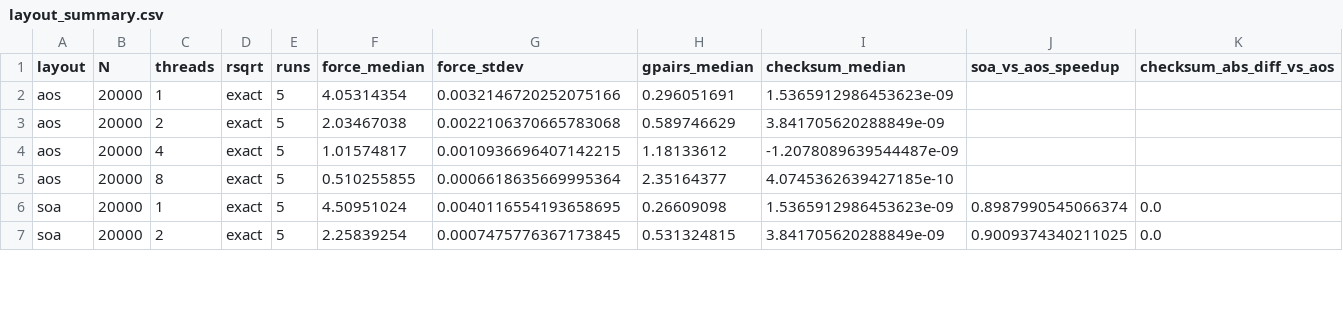
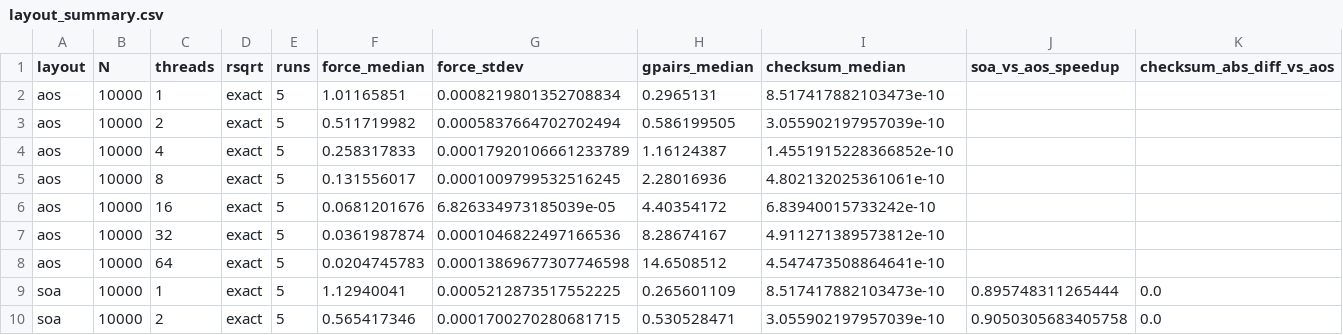
Before and after one commit to emmadariol/HPC_exam, a CSV file: Nbody_serial/results_final/layout_summary.csv, drawn as a sheet; only a part is shown; addresses are those after the commit; rows hold the shown columns only; the diff covers the shown part only; the diff names each change by its address in the sheet, - before the commit and + after, or states it on an @@ line.

```diff
--- a/Nbody_serial/results_final/layout_summary.csv
+++ b/Nbody_serial/results_final/layout_summary.csv
-B2:B5 (N): 20000
+B2:B5 (N): 10000
-F2 (force_median): 4.05314354
+F2 (force_median): 1.01165851
-G2 (force_stdev): 0.0032146720252075166
+G2 (force_stdev): 0.0008219801352708834
-H2 (gpairs_median): 0.296051691
+H2 (gpairs_median): 0.2965131
-I2 (checksum_median): 1.5365912986453623e-09
+I2 (checksum_median): 8.517417882103473e-10
-F3 (force_median): 2.03467038
+F3 (force_median): 0.511719982
-G3 (force_stdev): 0.0022106370665783068
+G3 (force_stdev): 0.0005837664702702494
-H3 (gpairs_median): 0.589746629
+H3 (gpairs_median): 0.586199505
-I3 (checksum_median): 3.841705620288849e-09
+I3 (checksum_median): 3.055902197957039e-10
-F4 (force_median): 1.01574817
+F4 (force_median): 0.258317833
-G4 (force_stdev): 0.0010936696407142215
+G4 (force_stdev): 0.00017920106661233789
-H4 (gpairs_median): 1.18133612
+H4 (gpairs_median): 1.16124387
-I4 (checksum_median): -1.2078089639544487e-09
+I4 (checksum_median): 1.4551915228366852e-10
-F5 (force_median): 0.510255855
+F5 (force_median): 0.131556017
-G5 (force_stdev): 0.0006618635669995364
+G5 (force_stdev): 0.0001009799532516245
-H5 (gpairs_median): 2.35164377
+H5 (gpairs_median): 2.28016936
-I5 (checksum_median): 4.0745362639427185e-10
+I5 (checksum_median): 4.802132025361061e-10
+row 6: aos | 10000 | 16 | exact | 5 | 0.0681201676 | 6.826334973185039e-05 | 4.40354172 | 6.83940015733242e-10
+row 7: aos | 10000 | 32 | exact | 5 | 0.0361987874 | 0.0001046822497166536 | 8.28674167 | 4.911271389573812e-10
+row 8: aos | 10000 | 64 | exact | 5 | 0.0204745783 | 0.00013869677307746598 | 14.6508512 | 4.547473508864641e-10
-B9:B10 (N): 20000
+B9:B10 (N): 10000
-F9 (force_median): 4.50951024
+F9 (force_median): 1.12940041
-G9 (force_stdev): 0.0040116554193658695
+G9 (force_stdev): 0.0005212873517552225
-H9 (gpairs_median): 0.26609098
+H9 (gpairs_median): 0.265601109
-I9 (checksum_median): 1.5365912986453623e-09
+I9 (checksum_median): 8.517417882103473e-10
-J9 (soa_vs_aos_speedup): 0.8987990545066374
+J9 (soa_vs_aos_speedup): 0.895748311265444
-F10 (force_median): 2.25839254
+F10 (force_median): 0.565417346
-G10 (force_stdev): 0.0007475776367173845
+G10 (force_stdev): 0.0001700270280681715
-H10 (gpairs_median): 0.531324815
+H10 (gpairs_median): 0.530528471
-I10 (checksum_median): 3.841705620288849e-09
+I10 (checksum_median): 3.055902197957039e-10
-J10 (soa_vs_aos_speedup): 0.9009374340211025
+J10 (soa_vs_aos_speedup): 0.9050305683405758
```
Also changed, not shown: 3 added rows and 16 edited cells elsewhere in this file, Nbody_serial/results_final/container_overhead.csv, Nbody_serial/results_final/energy.csv, 52 other files.
